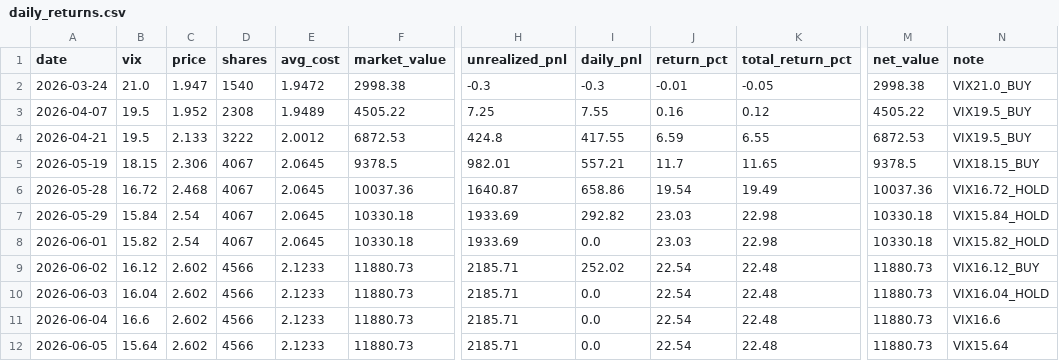
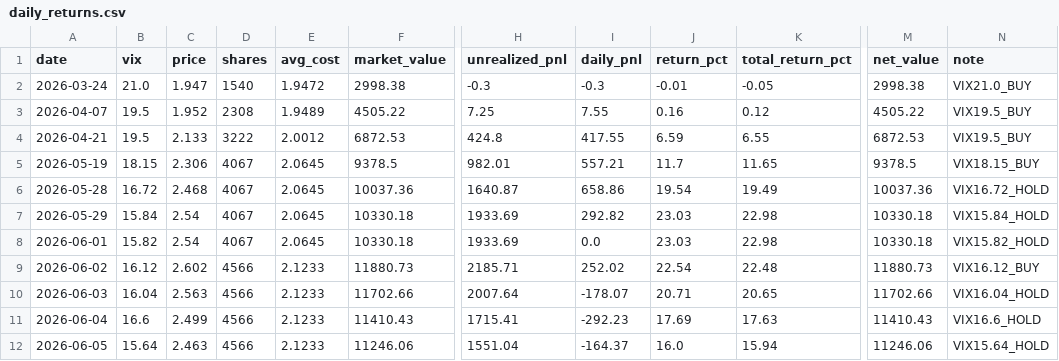
Before and after one commit to matrixhawk/investTemplate, a CSV file: 08-决策追踪/vix_dca_strategy/daily_returns.csv, drawn as a sheet; only a part is shown, gaps mark what is left out; the diff names each change by its address in the sheet, - before the commit and + after, or states it on an @@ line.

```diff
--- a/08-决策追踪/vix_dca_strategy/daily_returns.csv
+++ b/08-决策追踪/vix_dca_strategy/daily_returns.csv
-C10 (price): 2.602
+C10 (price): 2.563
-F10 (market_value): 11880.73
+F10 (market_value): 11702.66
-H10 (unrealized_pnl): 2185.71
+H10 (unrealized_pnl): 2007.64
-I10 (daily_pnl): 0.0
+I10 (daily_pnl): -178.07
-J10 (return_pct): 22.54
+J10 (return_pct): 20.71
-K10 (total_return_pct): 22.48
+K10 (total_return_pct): 20.65
-M10 (net_value): 11880.73
+M10 (net_value): 11702.66
-C11 (price): 2.602
+C11 (price): 2.499
-F11 (market_value): 11880.73
+F11 (market_value): 11410.43
-H11 (unrealized_pnl): 2185.71
+H11 (unrealized_pnl): 1715.41
-I11 (daily_pnl): 0.0
+I11 (daily_pnl): -292.23
-J11 (return_pct): 22.54
+J11 (return_pct): 17.69
-K11 (total_return_pct): 22.48
+K11 (total_return_pct): 17.63
-M11 (net_value): 11880.73
+M11 (net_value): 11410.43
-N11 (note): VIX16.6
+N11 (note): VIX16.6_HOLD
-C12 (price): 2.602
+C12 (price): 2.463
-F12 (market_value): 11880.73
+F12 (market_value): 11246.06
-H12 (unrealized_pnl): 2185.71
+H12 (unrealized_pnl): 1551.04
-I12 (daily_pnl): 0.0
+I12 (daily_pnl): -164.37
-J12 (return_pct): 22.54
+J12 (return_pct): 16.0
-K12 (total_return_pct): 22.48
+K12 (total_return_pct): 15.94
-M12 (net_value): 11880.73
+M12 (net_value): 11246.06
-N12 (note): VIX15.64
+N12 (note): VIX15.64_HOLD
```
Also changed, not shown: 08-决策追踪/vix_dca_strategy/daily_snapshot.csv, decision-tracking/vix_dca_strategy/daily_returns.csv, 16 other files.
